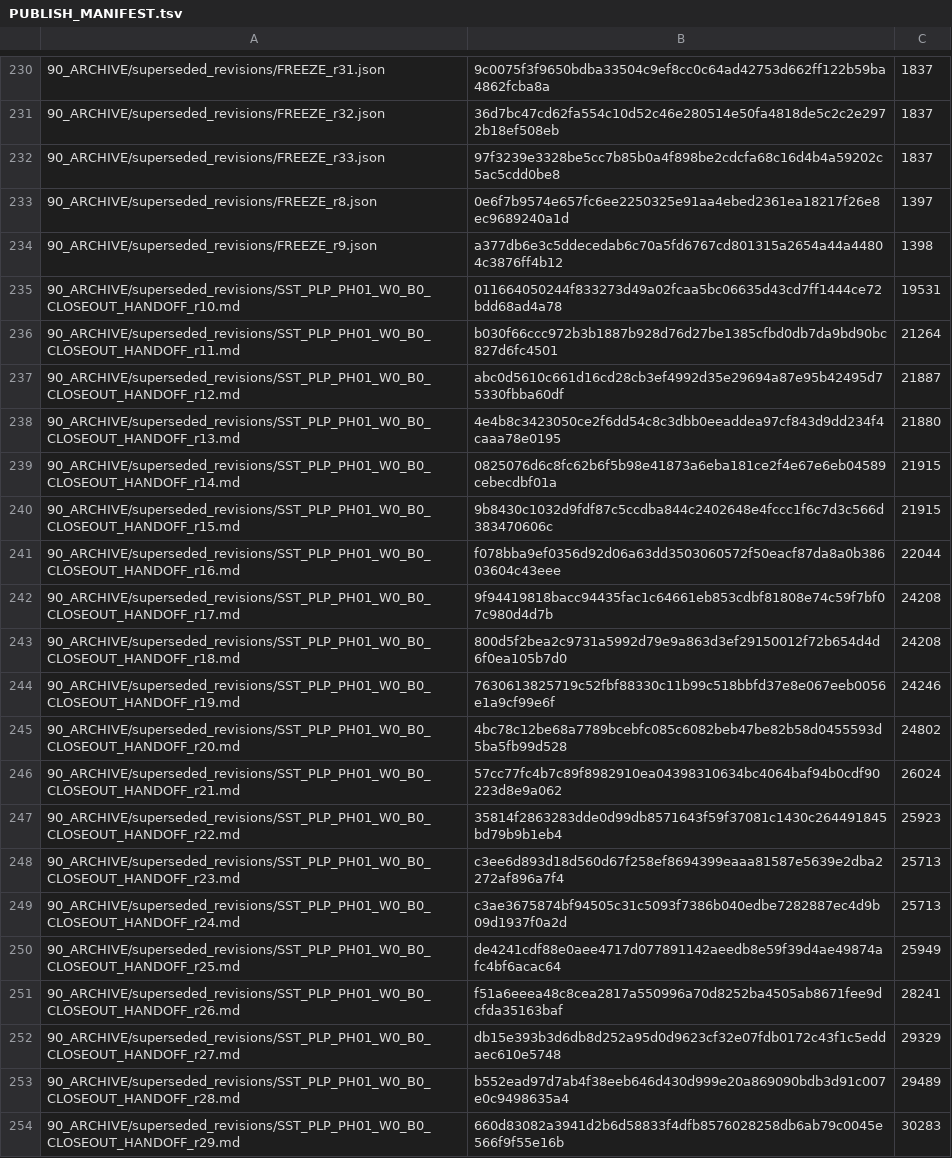
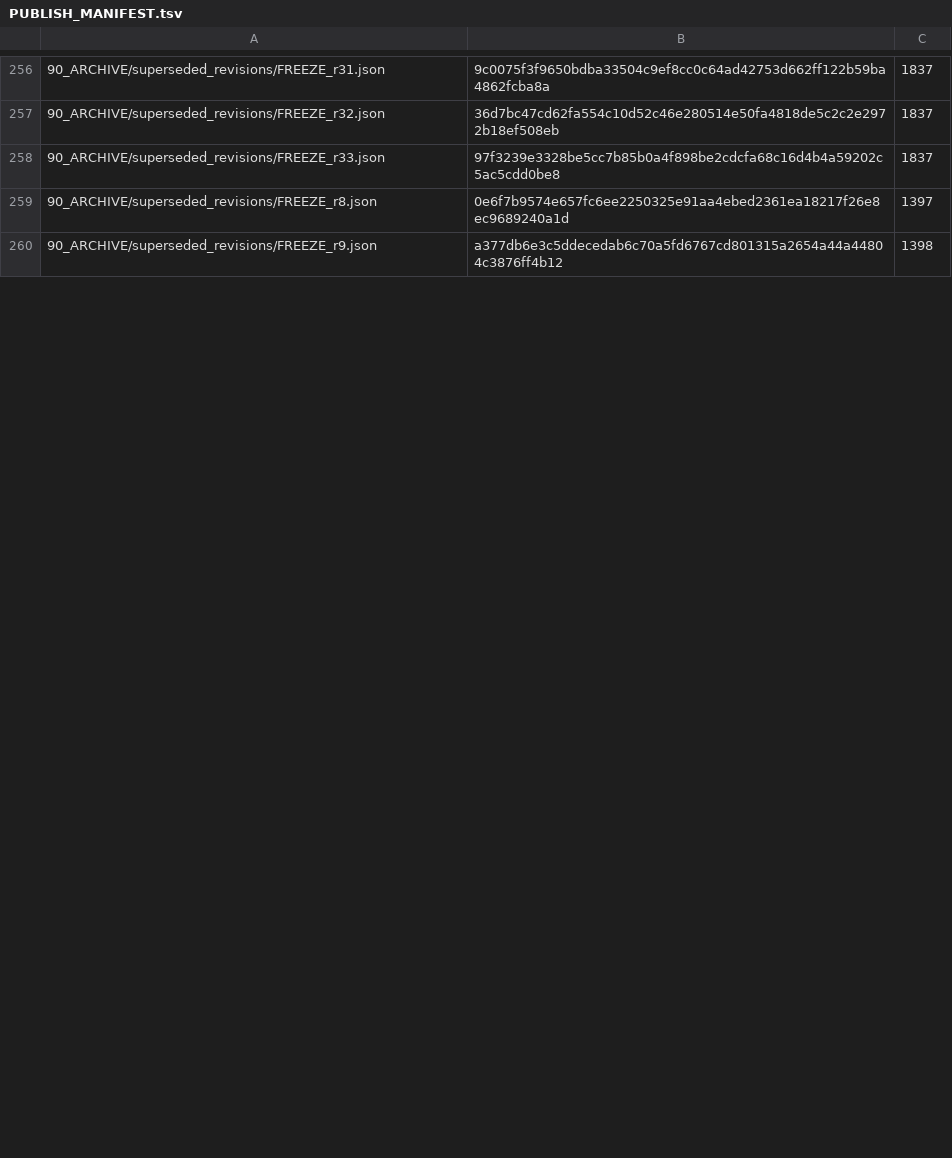
Before and after one commit to shw097-team/SQS-THC_MVP, a TSV file: 72_W0_B0_R3_20261127/PUBLISH_MANIFEST.tsv, drawn as a sheet; only a part is shown, gaps mark what is left out; removed rows and columns are numbered as before the commit, all else as after; the diff covers the shown part only; the diff names each change by its address in the sheet, - before the commit and + after, or states it on an @@ line.

```diff
--- a/72_W0_B0_R3_20261127/PUBLISH_MANIFEST.tsv
+++ b/72_W0_B0_R3_20261127/PUBLISH_MANIFEST.tsv
-row 235: 90_ARCHIVE/superseded_revisions/SST_PLP_PH01_W0_B0_CLOSEOUT_HANDOFF_r10.md | 011664050244f833273d49a02fcaa5bc06635d43cd7ff1444ce72bdd68ad4a78 | 19531
-row 236: 90_ARCHIVE/superseded_revisions/SST_PLP_PH01_W0_B0_CLOSEOUT_HANDOFF_r11.md | b030f66ccc972b3b1887b928d76d27be1385cfbd0db7da9bd90bc827d6fc4501 | 21264
-row 237: 90_ARCHIVE/superseded_revisions/SST_PLP_PH01_W0_B0_CLOSEOUT_HANDOFF_r12.md | abc0d5610c661d16cd28cb3ef4992d35e29694a87e95b42495d75330fbba60df | 21887
-row 238: 90_ARCHIVE/superseded_revisions/SST_PLP_PH01_W0_B0_CLOSEOUT_HANDOFF_r13.md | 4e4b8c3423050ce2f6dd54c8c3dbb0eeaddea97cf843d9dd234f4caaa78e0195 | 21880
-row 239: 90_ARCHIVE/superseded_revisions/SST_PLP_PH01_W0_B0_CLOSEOUT_HANDOFF_r14.md | 0825076d6c8fc62b6f5b98e41873a6eba181ce2f4e67e6eb04589cebecdbf01a | 21915
-row 240: 90_ARCHIVE/superseded_revisions/SST_PLP_PH01_W0_B0_CLOSEOUT_HANDOFF_r15.md | 9b8430c1032d9fdf87c5ccdba844c2402648e4fccc1f6c7d3c566d383470606c | 21915
-row 241: 90_ARCHIVE/superseded_revisions/SST_PLP_PH01_W0_B0_CLOSEOUT_HANDOFF_r16.md | f078bba9ef0356d92d06a63dd3503060572f50eacf87da8a0b38603604c43eee | 22044
-row 242: 90_ARCHIVE/superseded_revisions/SST_PLP_PH01_W0_B0_CLOSEOUT_HANDOFF_r17.md | 9f94419818bacc94435fac1c64661eb853cdbf81808e74c59f7bf07c980d4d7b | 24208
-row 243: 90_ARCHIVE/superseded_revisions/SST_PLP_PH01_W0_B0_CLOSEOUT_HANDOFF_r18.md | 800d5f2bea2c9731a5992d79e9a863d3ef29150012f72b654d4d6f0ea105b7d0 | 24208
-row 244: 90_ARCHIVE/superseded_revisions/SST_PLP_PH01_W0_B0_CLOSEOUT_HANDOFF_r19.md | 7630613825719c52fbf88330c11b99c518bbfd37e8e067eeb0056e1a9cf99e6f | 24246
-row 245: 90_ARCHIVE/superseded_revisions/SST_PLP_PH01_W0_B0_CLOSEOUT_HANDOFF_r20.md | 4bc78c12be68a7789bcebfc085c6082beb47be82b58d0455593d5ba5fb99d528 | 24802
-row 246: 90_ARCHIVE/superseded_revisions/SST_PLP_PH01_W0_B0_CLOSEOUT_HANDOFF_r21.md | 57cc77fc4b7c89f8982910ea04398310634bc4064baf94b0cdf90223d8e9a062 | 26024
-row 247: 90_ARCHIVE/superseded_revisions/SST_PLP_PH01_W0_B0_CLOSEOUT_HANDOFF_r22.md | 35814f2863283dde0d99db8571643f59f37081c1430c264491845bd79b9b1eb4 | 25923
-row 248: 90_ARCHIVE/superseded_revisions/SST_PLP_PH01_W0_B0_CLOSEOUT_HANDOFF_r23.md | c3ee6d893d18d560d67f258ef8694399eaaa81587e5639e2dba2272af896a7f4 | 25713
-row 249: 90_ARCHIVE/superseded_revisions/SST_PLP_PH01_W0_B0_CLOSEOUT_HANDOFF_r24.md | c3ae3675874bf94505c31c5093f7386b040edbe7282887ec4d9b09d1937f0a2d | 25713
-row 250: 90_ARCHIVE/superseded_revisions/SST_PLP_PH01_W0_B0_CLOSEOUT_HANDOFF_r25.md | de4241cdf88e0aee4717d077891142aeedb8e59f39d4ae49874afc4bf6acac64 | 25949
-row 251: 90_ARCHIVE/superseded_revisions/SST_PLP_PH01_W0_B0_CLOSEOUT_HANDOFF_r26.md | f51a6eeea48c8cea2817a550996a70d8252ba4505ab8671fee9dcfda35163baf | 28241
-row 252: 90_ARCHIVE/superseded_revisions/SST_PLP_PH01_W0_B0_CLOSEOUT_HANDOFF_r27.md | db15e393b3d6db8d252a95d0d9623cf32e07fdb0172c43f1c5eddaec610e5748 | 29329
-row 253: 90_ARCHIVE/superseded_revisions/SST_PLP_PH01_W0_B0_CLOSEOUT_HANDOFF_r28.md | b552ead97d7ab4f38eeb646d430d999e20a869090bdb3d91c007e0c9498635a4 | 29489
-row 254: 90_ARCHIVE/superseded_revisions/SST_PLP_PH01_W0_B0_CLOSEOUT_HANDOFF_r29.md | 660d83082a3941d2b6d58833f4dfb8576028258db6ab79c0045e566f9f55e16b | 30283
```
Also changed, not shown: 26 added rows, 6 removed rows and 5 edited cells elsewhere in this file, 30 other files.
